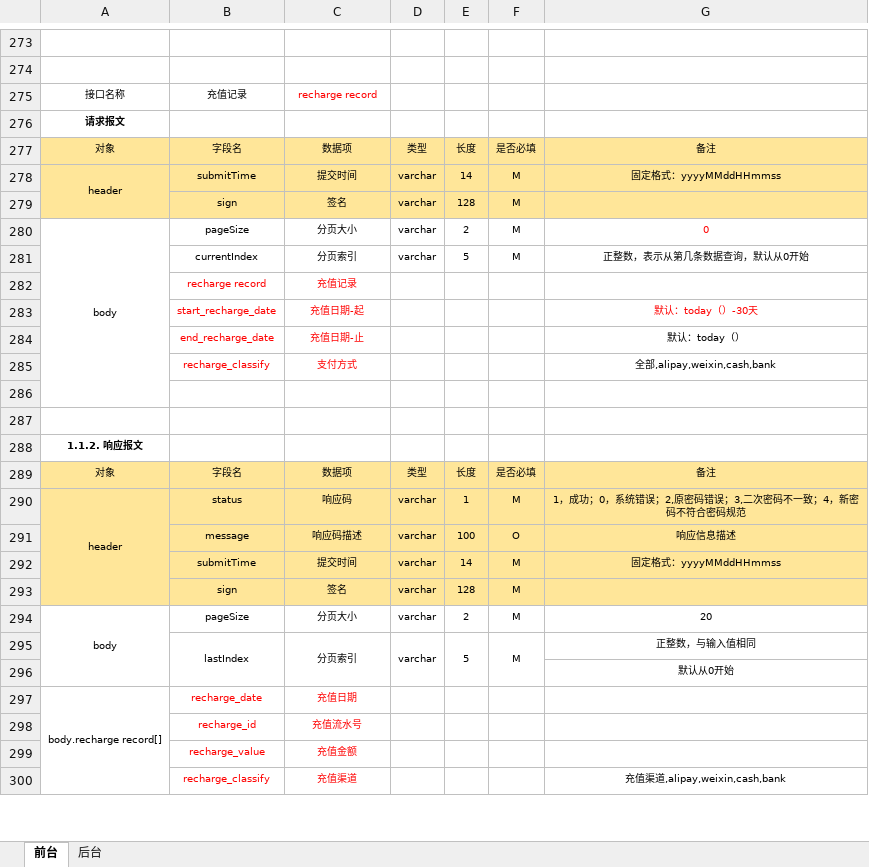
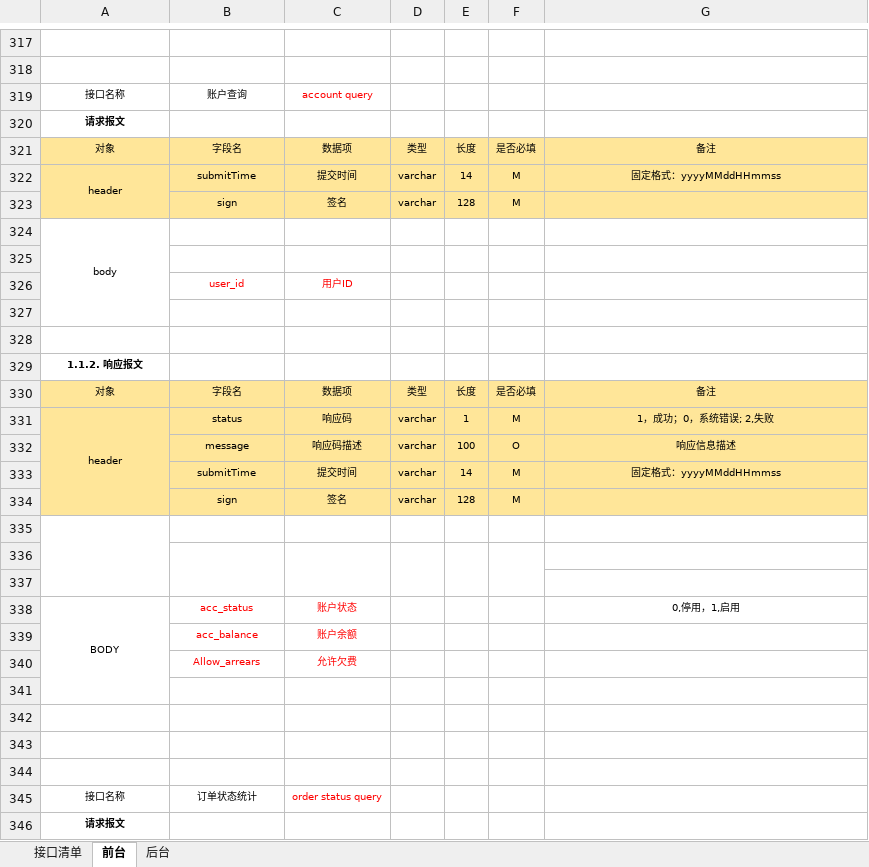
Before and after one commit to JaniseSheng/zj-desgin, an Excel workbook: 接口文档.xlsx, sheet 前台, drawn as a sheet; only a part is shown, gaps mark what is left out; values as stored, in another font and other column widths than the file's, no borders; removed rows and columns are numbered as before the commit, all else as after; the diff covers the shown part only; the diff names each change by its address in the sheet, - before the commit and + after, or states it on an @@ line.

```diff
--- a/接口文档.xlsx (sheet 前台)
+++ b/接口文档.xlsx (sheet 前台)
+sheet tab: 接口清单
-B319: 充值记录
+B319: 账户查询
-C319: recharge record
+C319: account query
-row 280: body | pageSize | 分页大小 | varchar | 2 | M | 0
-row 281:  | currentIndex | 分页索引 | varchar | 5 | M | 正整数，表示从第几条数据查询，默认从0开始
-row 282:  | recharge record | 充值记录
-row 283:  | start_recharge_date | 充值日期-起 |  |  |  | 默认：today（）-30天
-row 284:  | end_recharge_date | 充值日期-止 |  |  |  | 默认：today（）
+row 324: body
-row 325:  | recharge_classify | 支付方式 |  |  |  | 全部,alipay,weixin,cash,bank
+row 325: (empty)
+row 326:  | user_id | 用户ID
-G331: 1，成功；0，系统错误；2,原密码错误；3,二次密码不一致；4，新密码不符合密码规范
+G331: 1，成功；0，系统错误; 2,失败
-row 335: body | pageSize | 分页大小 | varchar | 2 | M | 20
+row 335: (empty)
-row 336:  | lastIndex | 分页索引 | varchar | 5 | M | 正整数，与输入值相同
+row 336: (empty)
-G337: 默认从0开始
+G337: (empty)
+row 338: BODY | acc_status | 账户状态 |  |  |  | 0,停用，1,启用
+row 339:  | acc_balance | 账户余额
+row 340:  | Allow_arrears | 允许欠费
-row 341: body.recharge record[] | recharge_date | 充值日期
+row 341: (empty)
-A297:A303 merged
-row 342:  | recharge_id | 充值流水号
+row 342: (empty)
-row 343:  | recharge_value | 充值金额
+row 343: (empty)
-row 344:  | recharge_classify | 充值渠道 |  |  |  | 充值渠道,alipay,weixin,cash,bank
+row 344: (empty)
+row 345: 接口名称 | 订单状态统计 | order status query
+row 346: 请求报文
```
Also changed, not shown: 203 added rows, 25 removed rows, 1 moved row, 58 edited cells, cell formats and merged cells elsewhere in this sheet, sheet 后台.
